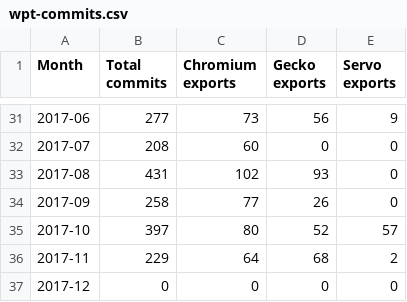
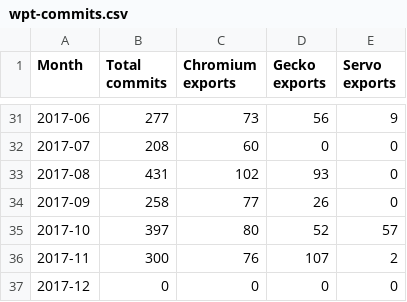
Before and after one commit to Ecosystem-Infra/ecosystem-infra-stats, a CSV file: wpt-commits.csv, drawn as a sheet; only a part is shown, gaps mark what is left out.

```diff
--- a/wpt-commits.csv
+++ b/wpt-commits.csv
@@ -35,3 +35,3 @@ Month,Total commits,Chromium exports,Gecko exports,Servo exports
 2017-10,397,80,52,57
-2017-11,229,64,68,2
+2017-11,300,76,107,2
 2017-12,0,0,0,0
```
Also changed, not shown: chromium-export-latency.csv.
